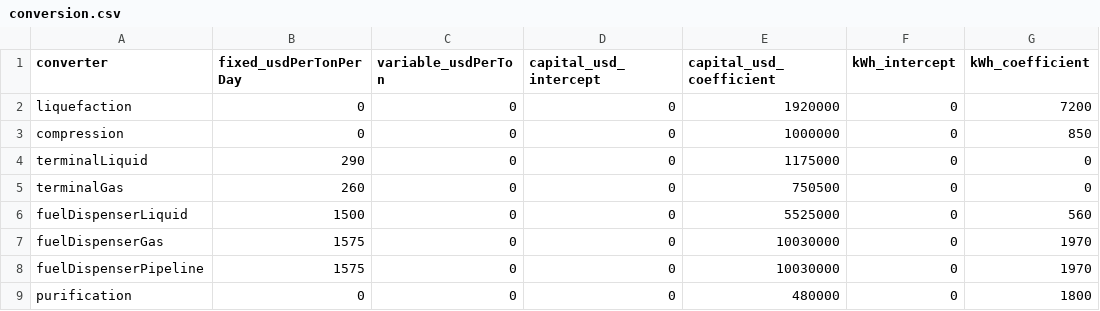
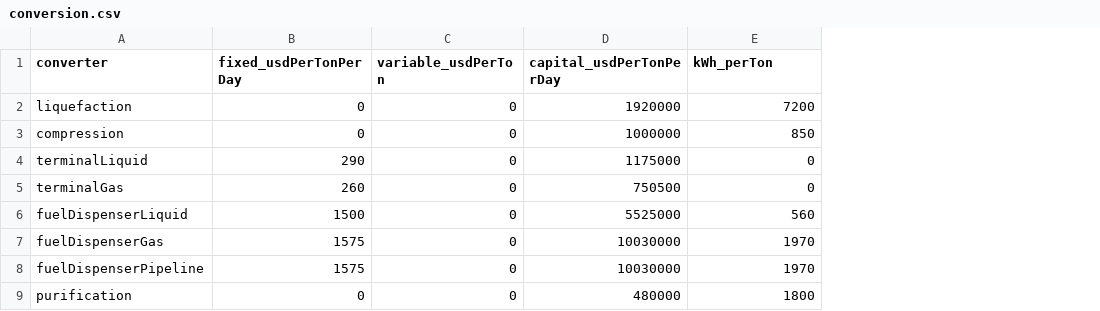
Before and after one commit to webber-energy-group/HOwDI, a CSV file: data/base/inputs/conversion.csv, drawn as a sheet; only a part is shown; removed rows and columns are numbered as before the commit, all else as after; the diff names each change by its address in the sheet, - before the commit and + after, or states it on an @@ line.

```diff
--- a/data/base/inputs/conversion.csv
+++ b/data/base/inputs/conversion.csv
-column D (capital_usd_intercept), rows 2-9: all 0
-column F (kWh_intercept), rows 2-9: all 0
-D1: capital_usd_coefficient
+D1: capital_usdPerTonPerDay
-E1: kWh_coefficient
+E1: kWh_perTon
```
Also changed, not shown: data/base/inputs/production_existing.csv, data/base/inputs/production_thermal.csv, 8 other files.
